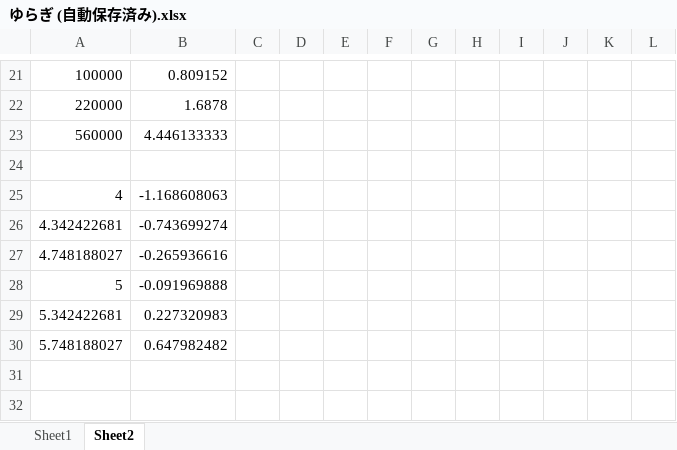
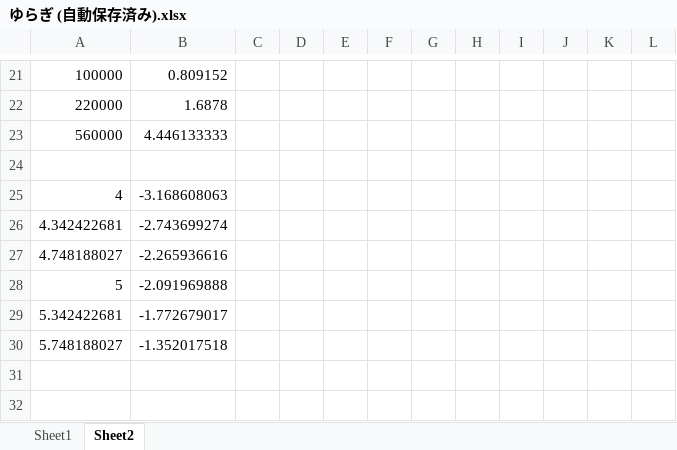
Before and after one commit to key36ra/college, an Excel workbook: S3/S3_L/S3_L_jikken/S3_L_Fluctuations/ゆらぎ/ゆらぎ (自動保存済み).xlsx, sheet Sheet2, drawn as a sheet; only a part is shown, gaps mark what is left out; values as stored, in another font and other column widths than the file's, no borders; charts and pictures not drawn; the diff names each change by its address in the sheet, - before the commit and + after, or states it on an @@ line.

```diff
--- a/S3/S3_L/S3_L_jikken/S3_L_Fluctuations/ゆらぎ/ゆらぎ (自動保存済み).xlsx (sheet Sheet2)
+++ b/S3/S3_L/S3_L_jikken/S3_L_Fluctuations/ゆらぎ/ゆらぎ (自動保存済み).xlsx (sheet Sheet2)
-B25: -1.168608063
+B25: -3.168608063
-B26: -0.743699274
+B26: -2.743699274
-B27: -0.265936616
+B27: -2.265936616
-B28: -0.091969888
+B28: -2.091969888
-B29: 0.227320983
+B29: -1.772679017
-B30: 0.647982482
+B30: -1.352017518
```
Also changed, not shown: charts or pictures, S3/S3_L/S3_L_jikken/S3_L_Fluctuations/ゆらぎ/ゆらぎ二週目.xlsx, 13 other files.
